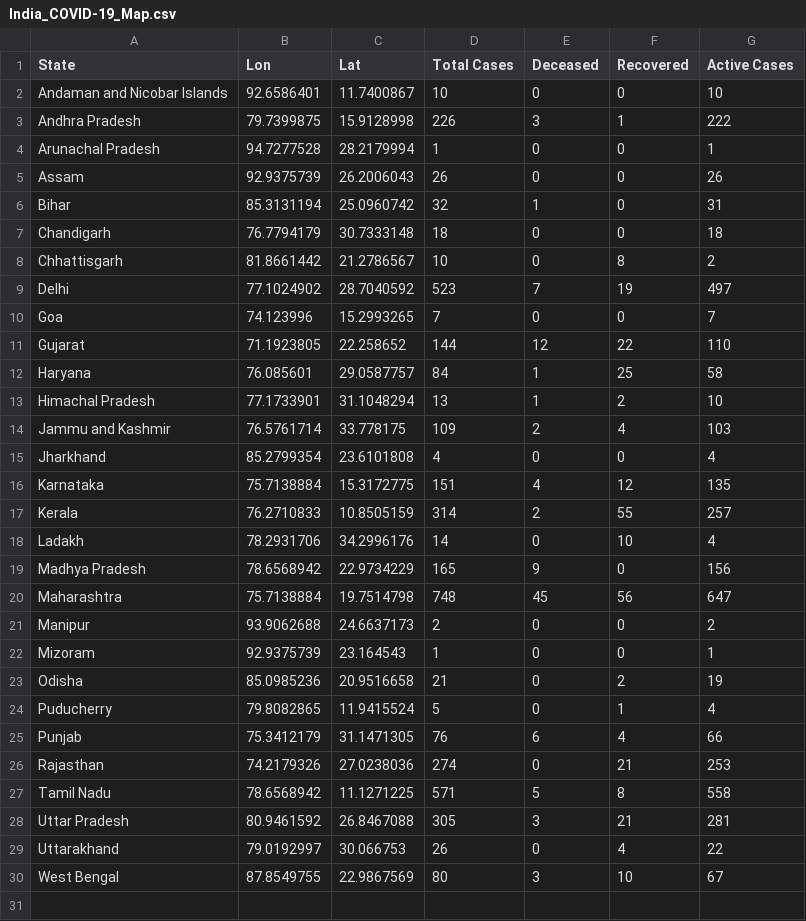
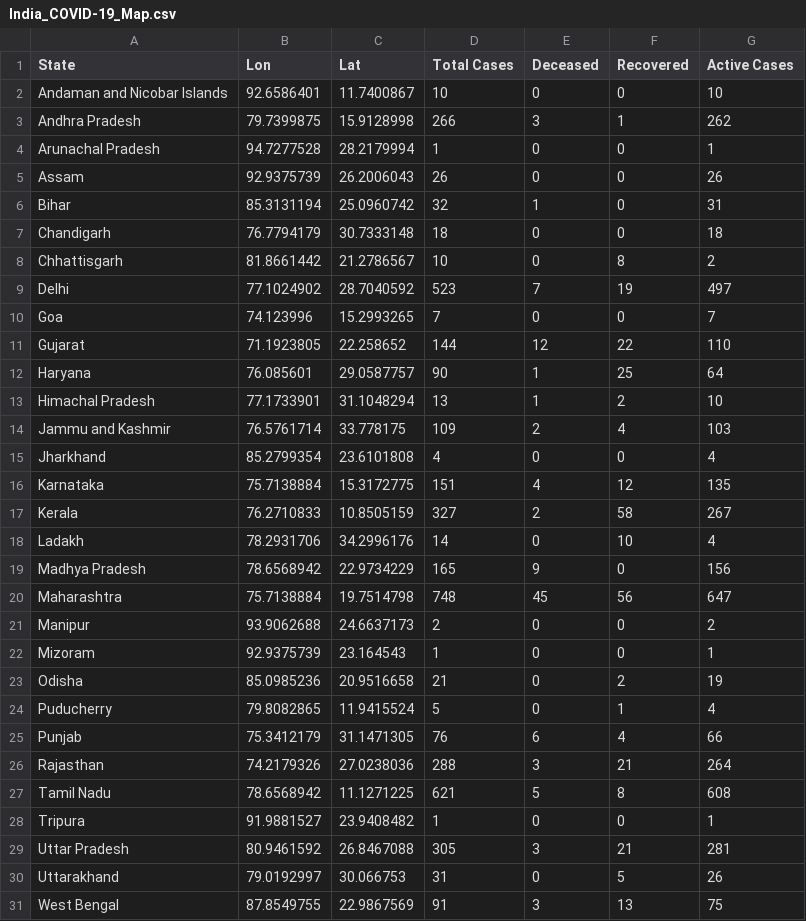
Before and after one commit to apricotsolutions/COVID-19, a CSV file: dataset03/India_COVID-19_Map.csv, drawn as a sheet.

```diff
--- a/dataset03/India_COVID-19_Map.csv
+++ b/dataset03/India_COVID-19_Map.csv
@@ -2,3 +2,3 @@ State,Lon,Lat,Total Cases,Deceased,Recovered,Active Cases
 Andaman and Nicobar Islands,92.6586401,11.7400867,10,0,0,10
-Andhra Pradesh,79.7399875,15.9128998,226,3,1,222
+Andhra Pradesh,79.7399875,15.9128998,266,3,1,262
 Arunachal Pradesh,94.7277528,28.2179994,1,0,0,1
@@ -11,3 +11,3 @@ Goa,74.123996,15.2993265,7,0,0,7
 Gujarat,71.1923805,22.258652,144,12,22,110
-Haryana,76.085601,29.0587757,84,1,25,58
+Haryana,76.085601,29.0587757,90,1,25,64
 Himachal Pradesh,77.1733901,31.1048294,13,1,2,10
@@ -16,3 +16,3 @@ Jharkhand,85.2799354,23.6101808,4,0,0,4
 Karnataka,75.7138884,15.3172775,151,4,12,135
-Kerala,76.2710833,10.8505159,314,2,55,257
+Kerala,76.2710833,10.8505159,327,2,58,267
 Ladakh,78.2931706,34.2996176,14,0,10,4
@@ -25,6 +25,7 @@ Puducherry,79.8082865,11.9415524,5,0,1,4
 Punjab,75.3412179,31.1471305,76,6,4,66
-Rajasthan,74.2179326,27.0238036,274,0,21,253
-Tamil Nadu,78.6568942,11.1271225,571,5,8,558
+Rajasthan,74.2179326,27.0238036,288,3,21,264
+Tamil Nadu,78.6568942,11.1271225,621,5,8,608
+Tripura,91.9881527,23.9408482,1,0,0,1
 Uttar Pradesh,80.9461592,26.8467088,305,3,21,281
-Uttarakhand,79.0192997,30.066753,26,0,4,22
-West Bengal,87.8549755,22.9867569,80,3,10,67
+Uttarakhand,79.0192997,30.066753,31,0,5,26
+West Bengal,87.8549755,22.9867569,91,3,13,75
```
Also changed, not shown: dataset03/Global_COVID-19_Timeline.csv, dataset03/Global_COVID-19_TimelineDaily.csv, 8 other files.
